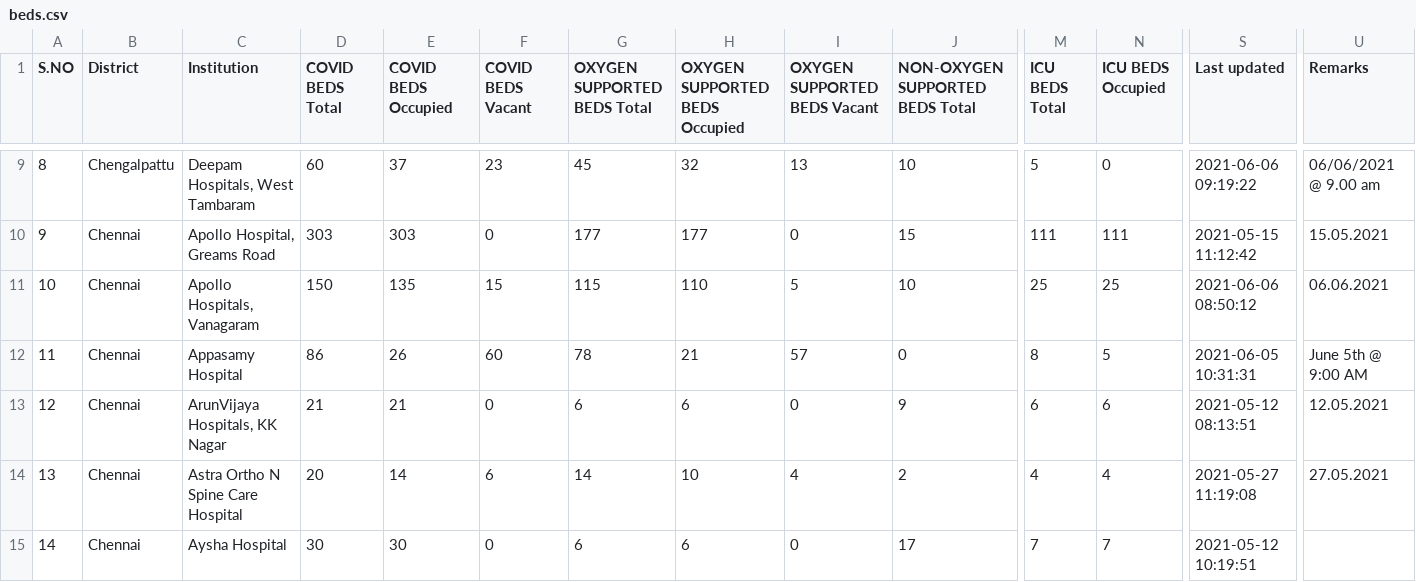
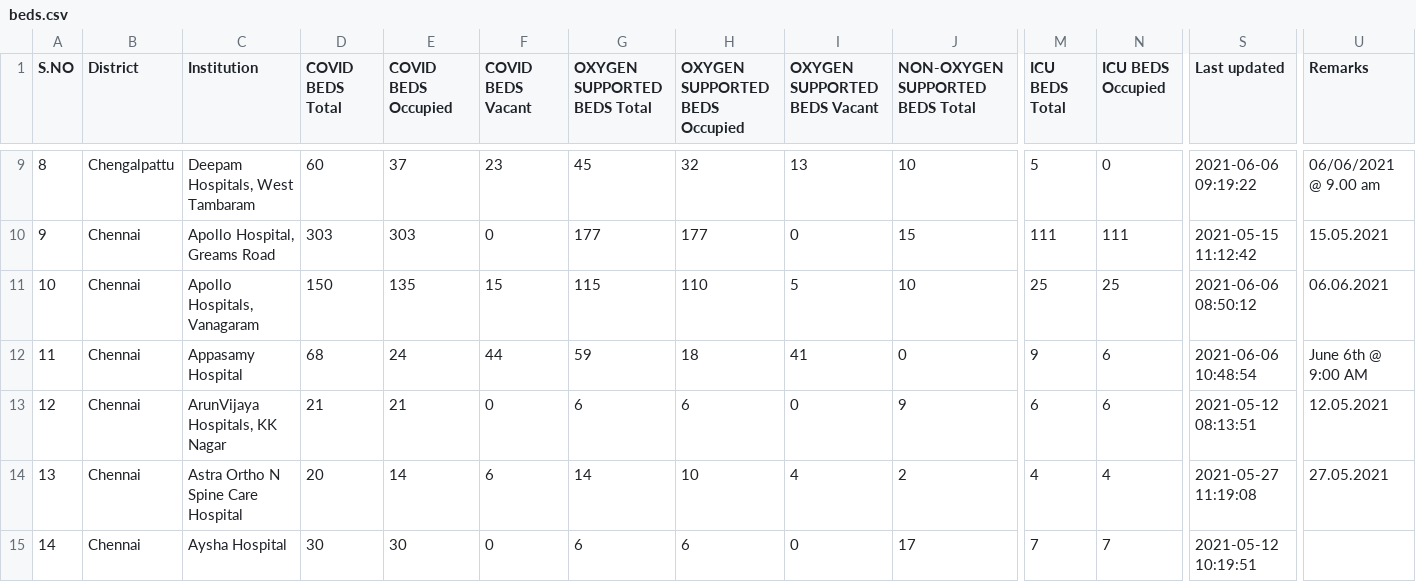
Before and after one commit to stopcoronatn/stopcoronatn.github.io, a CSV file: data/beds.csv, drawn as a sheet; only a part is shown, gaps mark what is left out; the diff covers the shown part only; the diff names each change by its address in the sheet, - before the commit and + after, or states it on an @@ line.

```diff
--- a/data/beds.csv
+++ b/data/beds.csv
-D12 (COVID BEDS Total): 86
+D12 (COVID BEDS Total): 68
-E12 (COVID BEDS Occupied): 26
+E12 (COVID BEDS Occupied): 24
-F12 (COVID BEDS Vacant): 60
+F12 (COVID BEDS Vacant): 44
-G12 (OXYGEN SUPPORTED BEDS Total): 78
+G12 (OXYGEN SUPPORTED BEDS Total): 59
-H12 (OXYGEN SUPPORTED BEDS Occupied): 21
+H12 (OXYGEN SUPPORTED BEDS Occupied): 18
-I12 (OXYGEN SUPPORTED BEDS Vacant): 57
+I12 (OXYGEN SUPPORTED BEDS Vacant): 41
-M12 (ICU BEDS Total): 8
+M12 (ICU BEDS Total): 9
-N12 (ICU BEDS Occupied): 5
+N12 (ICU BEDS Occupied): 6
-S12 (Last updated): 2021-06-05 10:31:31
+S12 (Last updated): 2021-06-06 10:48:54
-U12 (Remarks): June 5th @ 9:00 AM
+U12 (Remarks): June 6th @ 9:00 AM
```
Also changed, not shown: 70 edited cells elsewhere in this file.
